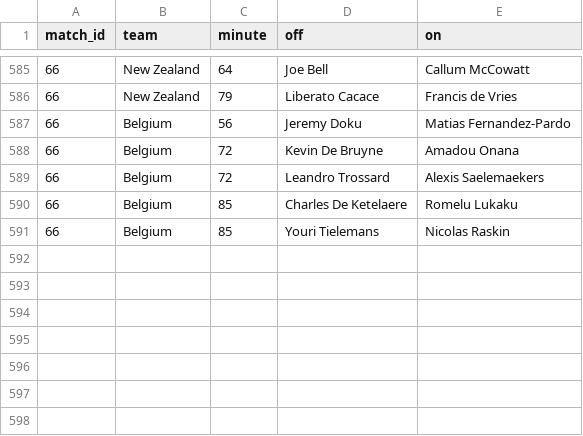
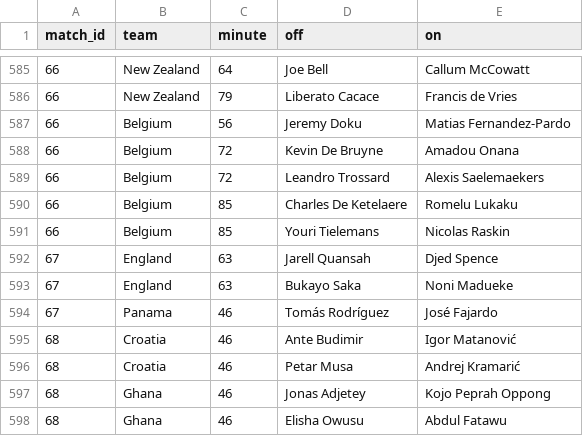
Before and after one commit to Godfrey811/wc2026friends, a CSV file: data/subs.csv, drawn as a sheet; only a part is shown, gaps mark what is left out; the diff names each change by its address in the sheet, - before the commit and + after, or states it on an @@ line.

```diff
--- a/data/subs.csv
+++ b/data/subs.csv
+row 592: 67 | England | 63 | Jarell Quansah | Djed Spence
+row 593: 67 | England | 63 | Bukayo Saka | Noni Madueke
+row 594: 67 | Panama | 46 | Tomás Rodríguez | José Fajardo
+row 595: 68 | Croatia | 46 | Ante Budimir | Igor Matanović
+row 596: 68 | Croatia | 46 | Petar Musa | Andrej Kramarić
+row 597: 68 | Ghana | 46 | Jonas Adjetey | Kojo Peprah Oppong
+row 598: 68 | Ghana | 46 | Elisha Owusu | Abdul Fatawu
```
Also changed, not shown: data/cards.csv, data/goals.csv, 1 other file.
